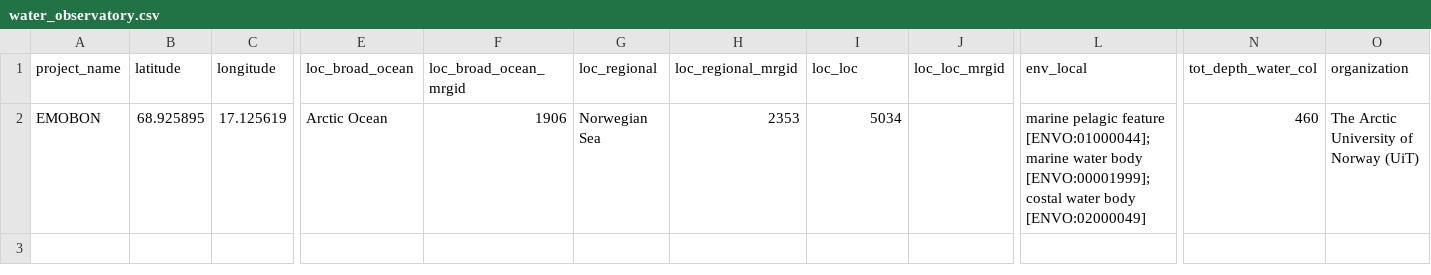
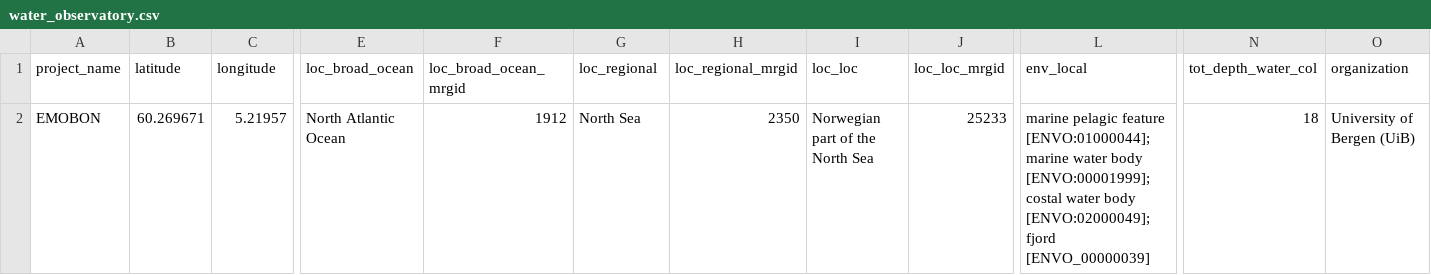
Before and after one commit to emo-bon/observatory-esc68n-crate, a CSV file: logsheets/raw/water_observatory.csv, drawn as a sheet; only a part is shown, gaps mark what is left out; the diff covers the shown part only; the diff names each change by its address in the sheet, - before the commit and + after, or states it on an @@ line.

```diff
--- a/logsheets/raw/water_observatory.csv
+++ b/logsheets/raw/water_observatory.csv
-B2 (latitude): 68.925895
+B2 (latitude): 60.269671
-C2 (longitude): 17.125619
+C2 (longitude): 5.21957
-E2 (loc_broad_ocean): Arctic Ocean
+E2 (loc_broad_ocean): North Atlantic Ocean
-F2 (loc_broad_ocean_mrgid): 1906
+F2 (loc_broad_ocean_mrgid): 1912
-G2 (loc_regional): Norwegian Sea
+G2 (loc_regional): North Sea
-H2 (loc_regional_mrgid): 2353
+H2 (loc_regional_mrgid): 2350
-I2 (loc_loc): 5034
+I2 (loc_loc): Norwegian part of the North Sea
-J2 (loc_loc_mrgid): (empty)
+J2 (loc_loc_mrgid): 25233
-L2 (env_local): …water body [ENVO:02000049]
+L2 (env_local): …water body [ENVO:02000049];fjord [ENVO_00000039]
-N2 (tot_depth_water_col): 460
+N2 (tot_depth_water_col): 18
-O2 (organization): The Arctic University of Norway (UiT)
+O2 (organization): University of Bergen (UiB)
```
Also changed, not shown: 8 edited cells elsewhere in this file, logsheets/raw/water_measured.csv, logsheets/raw/water_sampling.csv.
